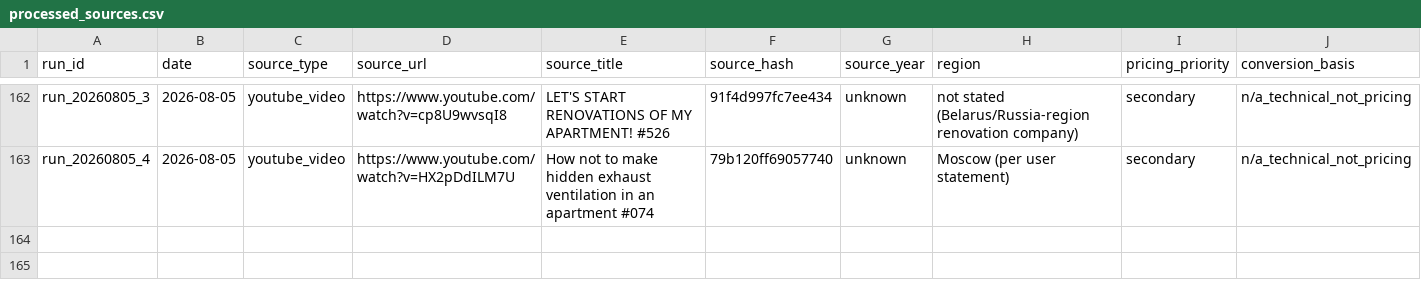
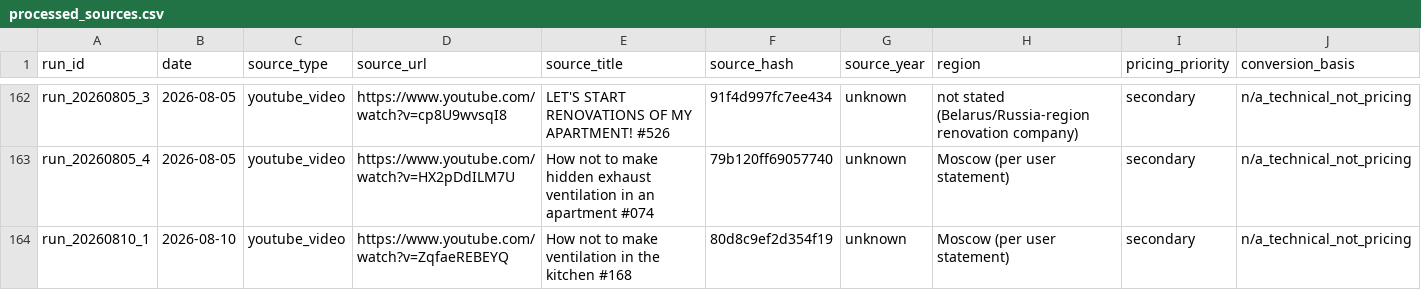
Before and after one commit to AliakseiBabko/price-scrapper, a CSV file: 00_Master/processed_sources.csv, drawn as a sheet; only a part is shown, gaps mark what is left out; rows hold the shown columns only; the diff names each change by its address in the sheet, - before the commit and + after, or states it on an @@ line.

Commit message:
feat: process ZqfaeREBEYQ (kitchen ventilation) - anon fetch confirmed working
Anonymous youtube-transcript-api confirmed working again 5 days after the
2026-08-05 429/IP-block (zero prior failures this run, no cookies or
browser-UI escalation needed). Closes out the small original playlist
(PLpZakfG8U02uhxxkrl9U_9jV-AdMYsFYd) - all 3 videos now resolved.

Duct cross-section noise/ceiling-drop tradeoff (55x110mm standard,
250x55mm for powerful hoods), ~40mm ceiling-drop electrical-conduit
allowance, mandatory duct soundproofing spec, and a second independent
corroboration of the existing natural+forced-ventilation check-valve
requirement. Design-project fee 3,000 RUB/m2 - a fourth distinct
design-fee data point, notably cheaper than this store's existing
Moscow design-fee source.

Folded into 12_Engineering_and_Systems/HVAC_and_Ventilation.md SS5.3.
Also fixed a pre-existing gap: neither this source nor HX2pDdILM7U had
been added to that page's SS9 Source Notes list despite being cited
inline - both now added.

```diff
--- a/00_Master/processed_sources.csv
+++ b/00_Master/processed_sources.csv
+row 164: run_20260810_1 | 2026-08-10 | youtube_video | https://www.youtube.com/watch?v=ZqfaeREBEYQ | How not to make ventilation in the kitchen #168 | 80d8c9ef2d354f19 | unknown | Moscow (per user statement) | secondary | n/a_technical_not_pricing
```
Also changed, not shown: 5 other files.
